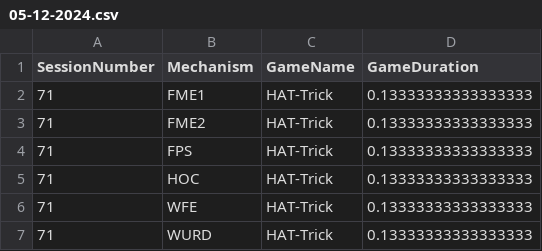
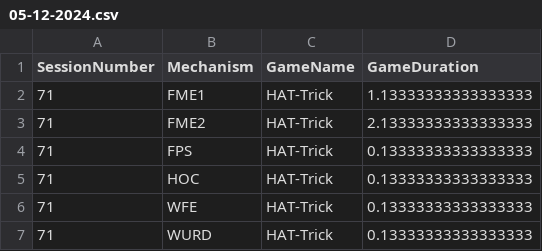
Before and after one commit to jayasurya-7/CllinicalDash, a CSV file: pythonScrips and datafoler/Homer-Data/CMC24JD117/PLUTO/Dates/05-12-2024.csv, drawn as a sheet.

```diff
--- a/pythonScrips and datafoler/Homer-Data/CMC24JD117/PLUTO/Dates/05-12-2024.csv
+++ b/pythonScrips and datafoler/Homer-Data/CMC24JD117/PLUTO/Dates/05-12-2024.csv
@@ -1,4 +1,4 @@
 SessionNumber,Mechanism,GameName,GameDuration
-71,FME1,HAT-Trick,0.13333333333333333
-71,FME2,HAT-Trick,0.13333333333333333
+71,FME1,HAT-Trick,1.13333333333333333
+71,FME2,HAT-Trick,2.13333333333333333
 71,FPS,HAT-Trick,0.13333333333333333
```
Also changed, not shown: 5 other files.
